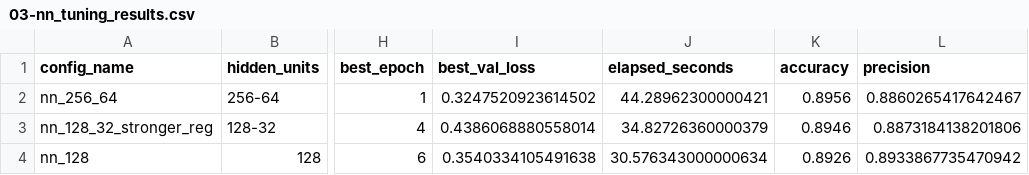
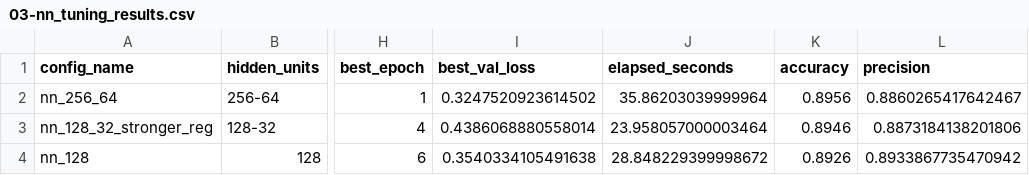
Before and after one commit to KeanaGindy/movie-review-sentiment, a CSV file: outputs/tables/03-nn_tuning_results.csv, drawn as a sheet; only a part is shown, gaps mark what is left out; the diff names each change by its address in the sheet, - before the commit and + after, or states it on an @@ line.

```diff
--- a/outputs/tables/03-nn_tuning_results.csv
+++ b/outputs/tables/03-nn_tuning_results.csv
-J2 (elapsed_seconds): 44.28962300000421
+J2 (elapsed_seconds): 35.86203039999964
-J3 (elapsed_seconds): 34.82726360000379
+J3 (elapsed_seconds): 23.958057000003464
-J4 (elapsed_seconds): 30.576343000000634
+J4 (elapsed_seconds): 28.848229399998672
```
Also changed, not shown: 2 other files.
